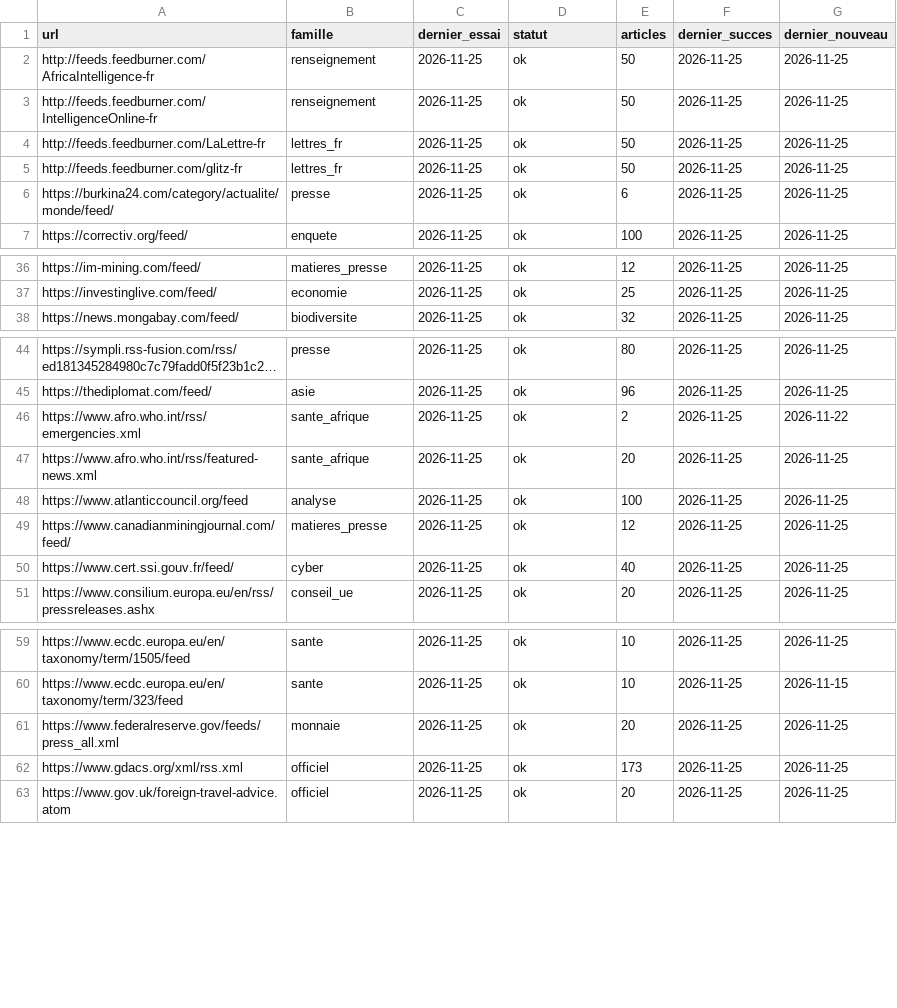
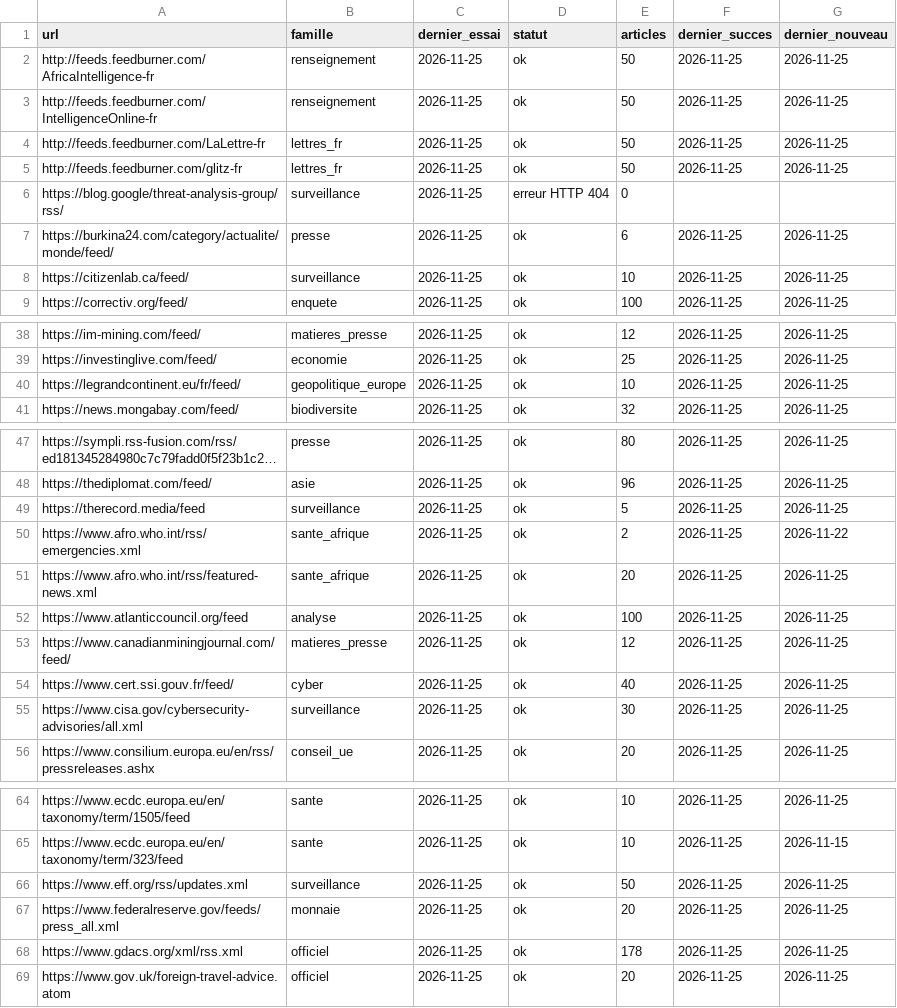
Before and after one commit to Othman-Benbrahim/metac-bot-template, a CSV file: registre/rss-sante.csv, drawn as a sheet; only a part is shown, gaps mark what is left out; long unchanged cells end in …; addresses are those after the commit; the diff covers the shown part only; the diff names each change by its address in the sheet, - before the commit and + after, or states it on an @@ line.

```diff
--- a/registre/rss-sante.csv
+++ b/registre/rss-sante.csv
+row 6: https://blog.google/threat-analysis-group/rss/ | surveillance | 2026-11-25 | erreur HTTP 404 | 0
+row 8: https://citizenlab.ca/feed/ | surveillance | 2026-11-25 | ok | 10 | 2026-11-25 | 2026-11-25
+row 40: https://legrandcontinent.eu/fr/feed/ | geopolitique_europe | 2026-11-25 | ok | 10 | 2026-11-25 | 2026-11-25
+row 49: https://therecord.media/feed | surveillance | 2026-11-25 | ok | 5 | 2026-11-25 | 2026-11-25
+row 55: https://www.cisa.gov/cybersecurity-advisories/all.xml | surveillance | 2026-11-25 | ok | 30 | 2026-11-25 | 2026-11-25
+row 66: https://www.eff.org/rss/updates.xml | surveillance | 2026-11-25 | ok | 50 | 2026-11-25 | 2026-11-25
-E68 (articles): 173
+E68 (articles): 178
```
Also changed, not shown: 3 edited cells elsewhere in this file, registre/rss-accord.csv, registre/rss-familles.csv, 7 other files.
